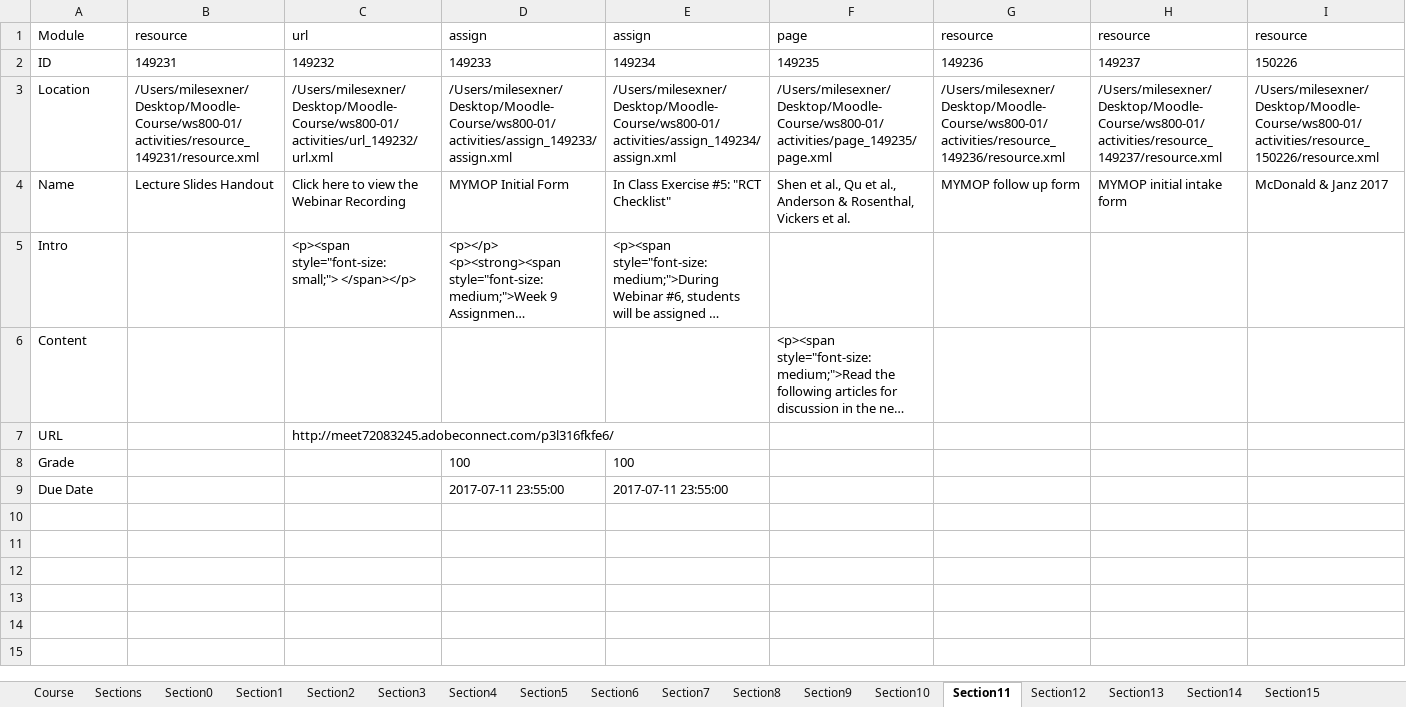
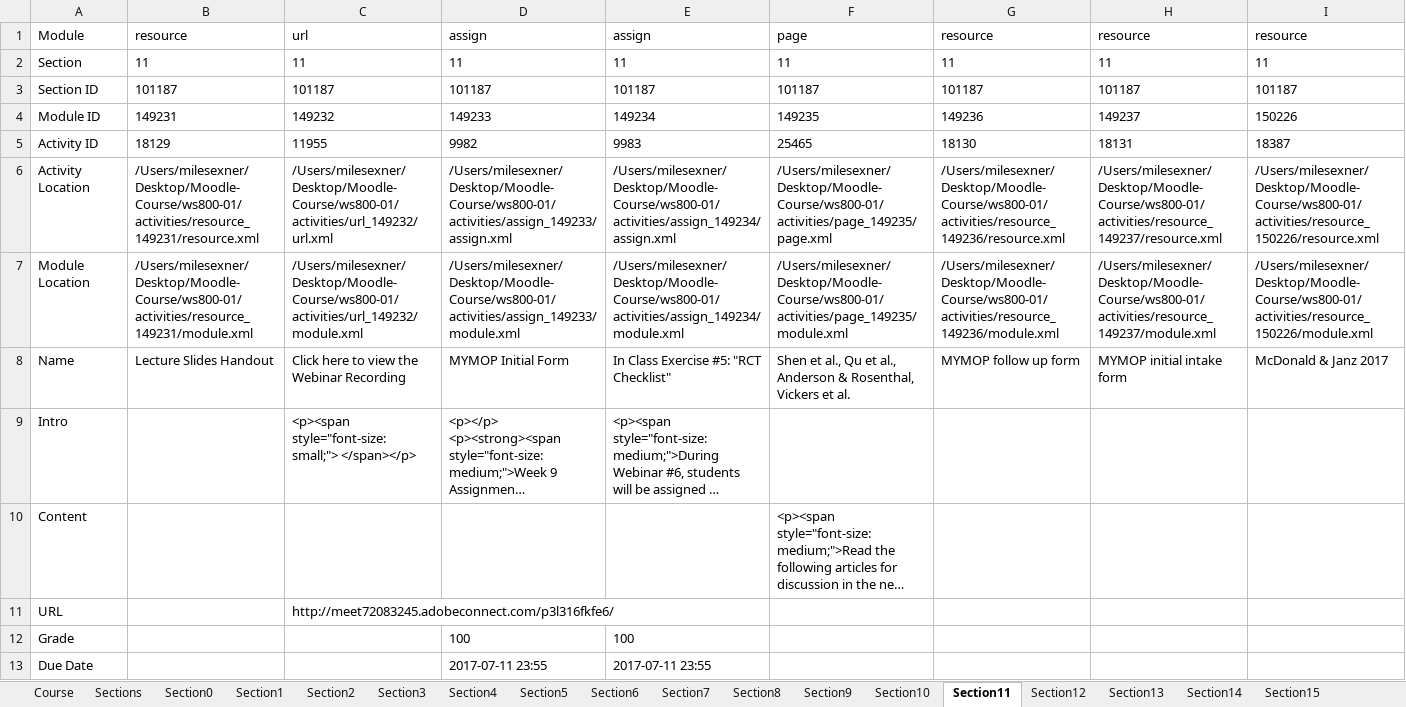
Before and after one commit to Pacific-College/Moodle-Course-Builder, an Excel workbook: xml-generator/WS800.01.2017S.SD.xlsx, sheet Section11, drawn as a sheet; only a part is shown; long unchanged cells end in …; values as stored, in another font and other column widths than the file's, no borders; addresses are those after the commit; rows hold the shown columns only; the diff names each change by its address in the sheet, - before the commit and + after, or states it on an @@ line.

```diff
--- a/xml-generator/WS800.01.2017S.SD.xlsx (sheet Section11)
+++ b/xml-generator/WS800.01.2017S.SD.xlsx (sheet Section11)
+row 2: Section | 11 | 11 | 11 | 11 | 11 | 11 | 11 | 11
+row 3: Section ID | 101187 | 101187 | 101187 | 101187 | 101187 | 101187 | 101187 | 101187
-A4: ID
+A4: Module ID
+row 5: Activity ID | 18129 | 11955 | 9982 | 9983 | 25465 | 18130 | 18131 | 18387
-A6: Location
+A6: Activity Location
+row 7: Module Location | /Users/milesexner/Desktop/Moodle-Course/ws800-01/activities/resource_149231/module.xml | /Users/milesexner/Desktop/Moodle-Course/ws800-01/activities/url_149232/module.xml | /Users/milesexner/Desktop/Moodle-Course/ws800-01/activities/assign_149233/module.xml | /Users/milesexner/Desktop/Moodle-Course/ws800-01/activities/assign_149234/module.xml | /Users/milesexner/Desktop/Moodle-Course/ws800-01/activities/page_149235/module.xml | /Users/milesexner/Desktop/Moodle-Course/ws800-01/activities/resource_149236/module.xml | /Users/milesexner/Desktop/Moodle-Course/ws800-01/activities/resource_149237/module.xml | /Users/milesexner/Desktop/Moodle-Course/ws800-01/activities/resource_150226/module.xml
-D13: 2017-07-11 23:55:00
+D13: 2017-07-11 23:55
-E13: 2017-07-11 23:55:00
+E13: 2017-07-11 23:55
```
Also changed, not shown: sheet Section0, sheet Section7, sheet Section9, sheet Section6, sheet Section13, sheet Section5, 11 more sheets, 9 other files.
